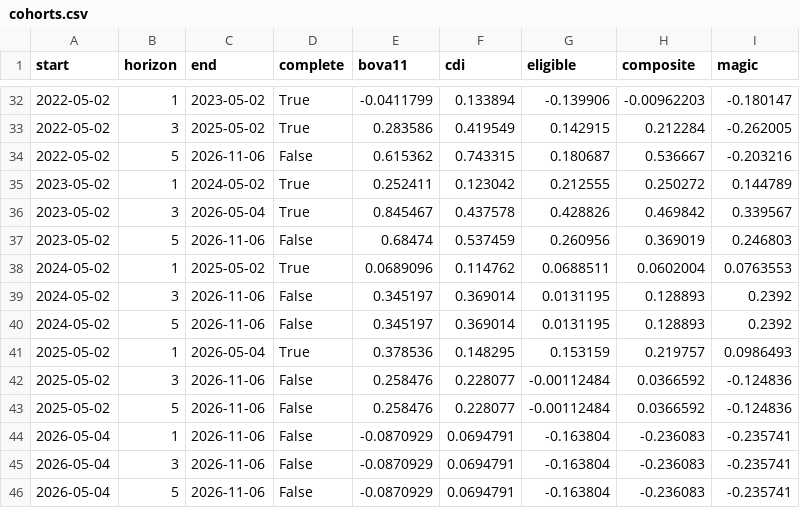
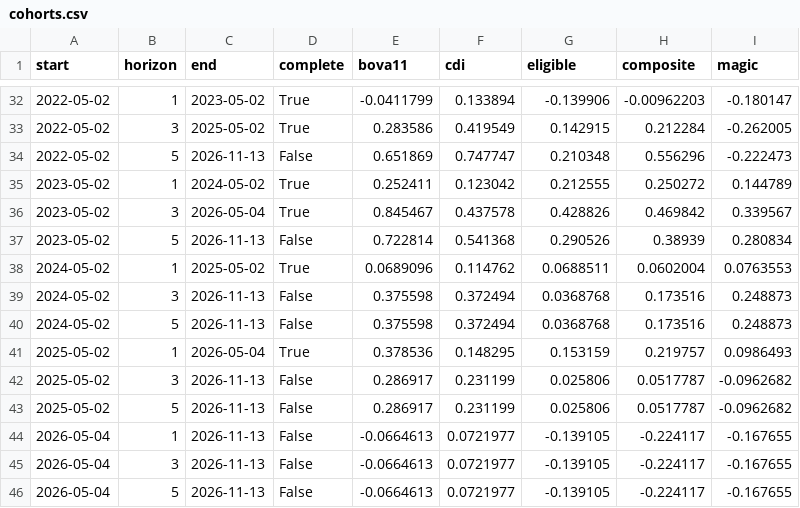
Before and after one commit to mbottoni/b3-radar, a CSV file: data/backtest/cohorts.csv, drawn as a sheet; only a part is shown, gaps mark what is left out.

```diff
--- a/data/backtest/cohorts.csv
+++ b/data/backtest/cohorts.csv
@@ -33,14 +33,14 @@ start,horizon,end,complete,bova11,cdi,eligible,composite,magic
 2022-05-02,3,2025-05-02,True,0.283586,0.419549,0.142915,0.212284,-0.262005
-2022-05-02,5,2026-11-06,False,0.615362,0.743315,0.180687,0.536667,-0.203216
+2022-05-02,5,2026-11-13,False,0.651869,0.747747,0.210348,0.556296,-0.222473
 2023-05-02,1,2024-05-02,True,0.252411,0.123042,0.212555,0.250272,0.144789
 2023-05-02,3,2026-05-04,True,0.845467,0.437578,0.428826,0.469842,0.339567
-2023-05-02,5,2026-11-06,False,0.68474,0.537459,0.260956,0.369019,0.246803
+2023-05-02,5,2026-11-13,False,0.722814,0.541368,0.290526,0.38939,0.280834
 2024-05-02,1,2025-05-02,True,0.0689096,0.114762,0.0688511,0.0602004,0.0763553
-2024-05-02,3,2026-11-06,False,0.345197,0.369014,0.0131195,0.128893,0.2392
-2024-05-02,5,2026-11-06,False,0.345197,0.369014,0.0131195,0.128893,0.2392
+2024-05-02,3,2026-11-13,False,0.375598,0.372494,0.0368768,0.173516,0.248873
+2024-05-02,5,2026-11-13,False,0.375598,0.372494,0.0368768,0.173516,0.248873
 2025-05-02,1,2026-05-04,True,0.378536,0.148295,0.153159,0.219757,0.0986493
-2025-05-02,3,2026-11-06,False,0.258476,0.228077,-0.00112484,0.0366592,-0.124836
-2025-05-02,5,2026-11-06,False,0.258476,0.228077,-0.00112484,0.0366592,-0.124836
-2026-05-04,1,2026-11-06,False,-0.0870929,0.0694791,-0.163804,-0.236083,-0.235741
-2026-05-04,3,2026-11-06,False,-0.0870929,0.0694791,-0.163804,-0.236083,-0.235741
-2026-05-04,5,2026-11-06,False,-0.0870929,0.0694791,-0.163804,-0.236083,-0.235741
+2025-05-02,3,2026-11-13,False,0.286917,0.231199,0.025806,0.0517787,-0.0962682
+2025-05-02,5,2026-11-13,False,0.286917,0.231199,0.025806,0.0517787,-0.0962682
+2026-05-04,1,2026-11-13,False,-0.0664613,0.0721977,-0.139105,-0.224117,-0.167655
+2026-05-04,3,2026-11-13,False,-0.0664613,0.0721977,-0.139105,-0.224117,-0.167655
+2026-05-04,5,2026-11-13,False,-0.0664613,0.0721977,-0.139105,-0.224117,-0.167655
```
Also changed, not shown: data/backtest/periods.csv, data/backtest/quintile_periods.csv, 12 other files.
